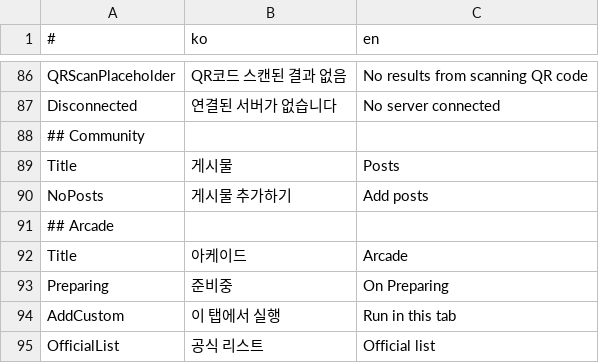
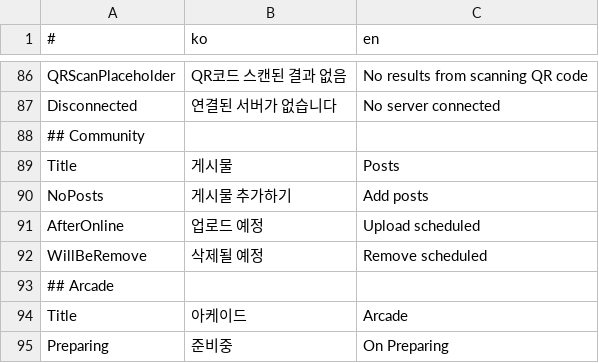
Before and after one commit to is2you2/is2you2.github.io, a CSV file: pjcone_pwa/assets/data/translate.csv, drawn as a sheet; only a part is shown, gaps mark what is left out; the shorter side is filled out with more unchanged rows.

Commit message:
pjcone v0.83.26

```diff
--- a/pjcone_pwa/assets/data/translate.csv
+++ b/pjcone_pwa/assets/data/translate.csv
@@ -90,2 +90,4 @@ Title,게시물,Posts
 NoPosts,게시물 추가하기,Add posts
+AfterOnline,업로드 예정,Upload scheduled
+WillBeRemove,삭제될 예정,Remove scheduled
 ## Arcade,,
```
Also changed, not shown: 23 other files.
